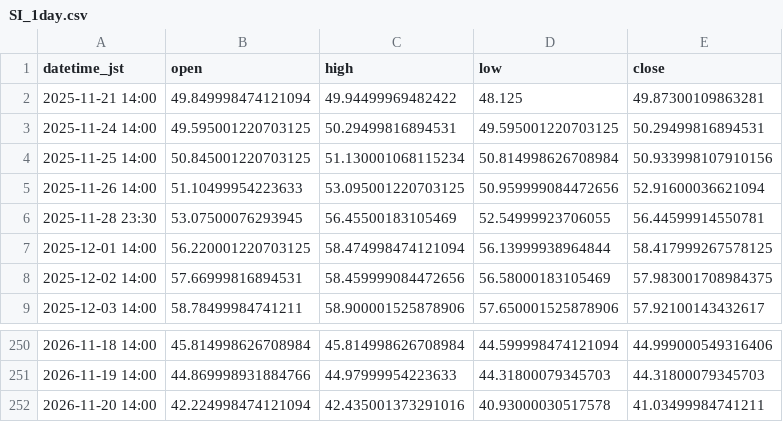
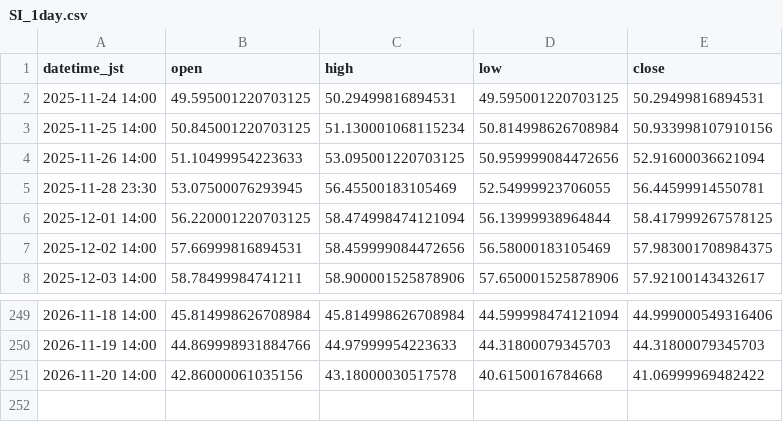
Before and after one commit to higano-com/project-fx, a CSV file: data/silver/SI_1day.csv, drawn as a sheet; only a part is shown, gaps mark what is left out.

```diff
--- a/data/silver/SI_1day.csv
+++ b/data/silver/SI_1day.csv
@@ -1,3 +1,2 @@
 datetime_jst,open,high,low,close
-2025-11-21 14:00,49.849998474121094,49.94499969482422,48.125,49.87300109863281
 2025-11-24 14:00,49.595001220703125,50.29499816894531,49.595001220703125,50.29499816894531
@@ -251,2 +250,2 @@ datetime_jst,open,high,low,close
 2026-11-19 14:00,44.869998931884766,44.97999954223633,44.31800079345703,44.31800079345703
-2026-11-20 14:00,42.224998474121094,42.435001373291016,40.93000030517578,41.03499984741211
+2026-11-20 14:00,42.86000061035156,43.18000030517578,40.6150016784668,41.06999969482422
```
Also changed, not shown: data/silver/SI_1h.csv, 2 other files.
